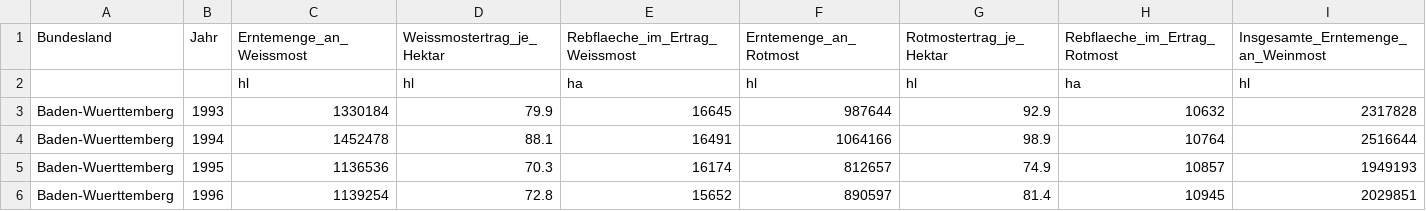
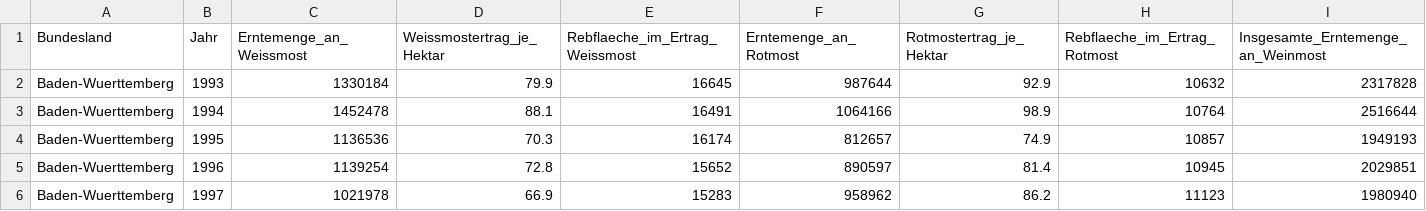
Before and after one commit to AndreaWiel/abgabe, a CSV file: WineTime/csv_Datensaetze/Wein/Erntemenge_Bundeslaender_Jahr_Rebsorte_2.csv, drawn as a sheet; only a part is shown; the shorter side is filled out with more unchanged rows; rows hold the shown columns only; the diff names each change by its address in the sheet, - before the commit and + after, or states it on an @@ line.

Commit message:
Erntemenge Tabelle geändert

```diff
--- a/WineTime/csv_Datensaetze/Wein/Erntemenge_Bundeslaender_Jahr_Rebsorte_2.csv
+++ b/WineTime/csv_Datensaetze/Wein/Erntemenge_Bundeslaender_Jahr_Rebsorte_2.csv
-row 2:  |  | hl | hl | ha | hl | hl | ha | hl
```
Also changed, not shown: 1 other file.
